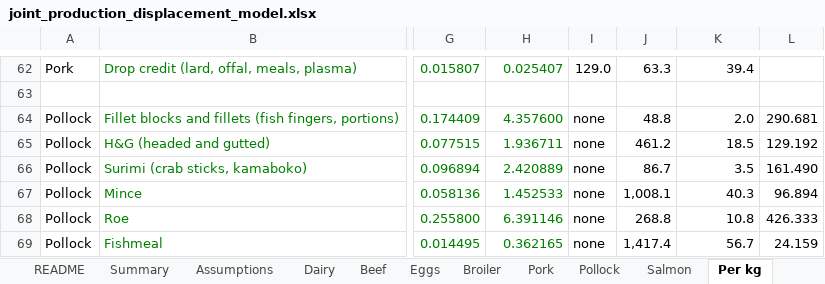
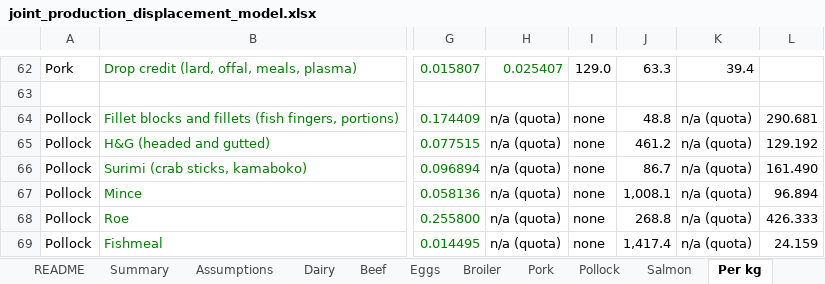
Before and after one commit to lodewijkvandermeer/joint-production-displacement, an Excel workbook: workbook/joint_production_displacement_model.xlsx, sheet Per kg, drawn as a sheet; only a part is shown, gaps mark what is left out; values as stored, in another font and other column widths than the file's, no borders; the diff covers the shown part only; the diff names each change by its address in the sheet, - before the commit and + after, or states it on an @@ line.

```diff
--- a/workbook/joint_production_displacement_model.xlsx (sheet Per kg)
+++ b/workbook/joint_production_displacement_model.xlsx (sheet Per kg)
-H64: 4.357600
+H64: n/a (quota)
-H64:H69 text colour: #008000
+H64:H69 text colour: black
-K64: 2.0
+K64: n/a (quota)
-H65: 1.936711
+H65: n/a (quota)
-K65: 18.5
+K65: n/a (quota)
-H66: 2.420889
+H66: n/a (quota)
-K66: 3.5
+K66: n/a (quota)
-H67: 1.452533
+H67: n/a (quota)
-K67: 40.3
+K67: n/a (quota)
-H68: 6.391146
+H68: n/a (quota)
-K68: 10.8
+K68: n/a (quota)
-H69: 0.362165
+H69: n/a (quota)
-K69: 56.7
+K69: n/a (quota)
```
Also changed, not shown: 18 edited cells and cell formats elsewhere in this sheet, sheet Dairy, sheet Pork, sheet Beef, sheet Broiler, sheet Pollock, sheet Eggs, 2 more sheets, formulas that keep their value, charts or pictures, 14 other files.
